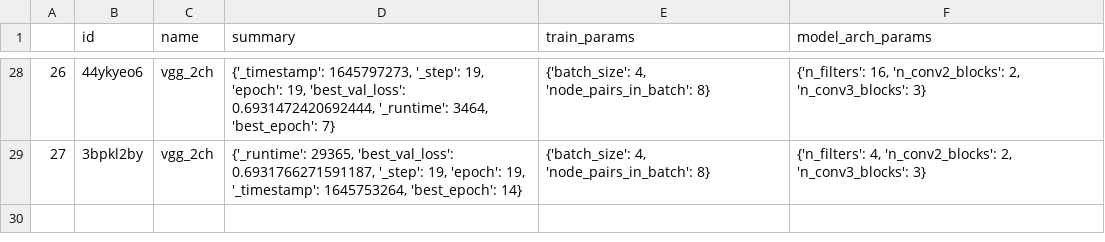
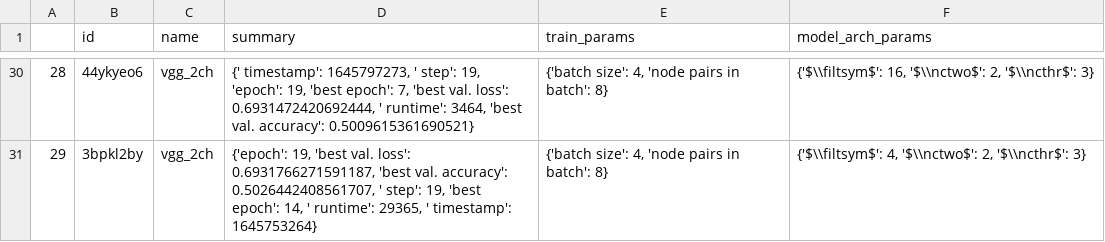
Before and after one commit to salehahr/plotter, a CSV file: results/edge_nn/runs.csv, drawn as a sheet; only a part is shown, gaps mark what is left out; addresses are those after the commit; the diff covers the shown part only; the diff names each change by its address in the sheet, - before the commit and + after, or states it on an @@ line.

```diff
--- a/results/edge_nn/runs.csv
+++ b/results/edge_nn/runs.csv
@@ column A renumbered from row 4 down @@
-D30 (summary): {'_timestamp': 1645797273, '_step': 19, 'epoch': 19, 'best_val_loss': 0.6931472420692444, '_runtime': 3464, 'best_epoch': 7}
+D30 (summary): {' timestamp': 1645797273, ' step': 19, 'epoch': 19, 'best epoch': 7, 'best val. loss': 0.6931472420692444, ' runtime': 3464, 'best val. accuracy': 0.5009615361690521}
-E30:E31 (train_params): {'batch_size': 4, 'node_pairs_in_batch': 8}
+E30:E31 (train_params): {'batch size': 4, 'node pairs in batch': 8}
-F30 (model_arch_params): {'n_filters': 16, 'n_conv2_blocks': 2, 'n_conv3_blocks': 3}
+F30 (model_arch_params): {'$\\filtsym$': 16, '$\\nctwo$': 2, '$\\ncthr$': 3}
-D31 (summary): {'_runtime': 29365, 'best_val_loss': 0.6931766271591187, '_step': 19, 'epoch': 19, '_timestamp': 1645753264, 'best_epoch': 14}
+D31 (summary): {'epoch': 19, 'best val. loss': 0.6931766271591187, 'best val. accuracy': 0.5026442408561707, ' step': 19, 'best epoch': 14, ' runtime': 29365, ' timestamp': 1645753264}
-F31 (model_arch_params): {'n_filters': 4, 'n_conv2_blocks': 2, 'n_conv3_blocks': 3}
+F31 (model_arch_params): {'$\\filtsym$': 4, '$\\nctwo$': 2, '$\\ncthr$': 3}
```
Also changed, not shown: 2 added rows and 78 edited cells elsewhere in this file, results/edge_nn/skips.csv, results/edge_nn/sweeps.csv, 4 other files.
